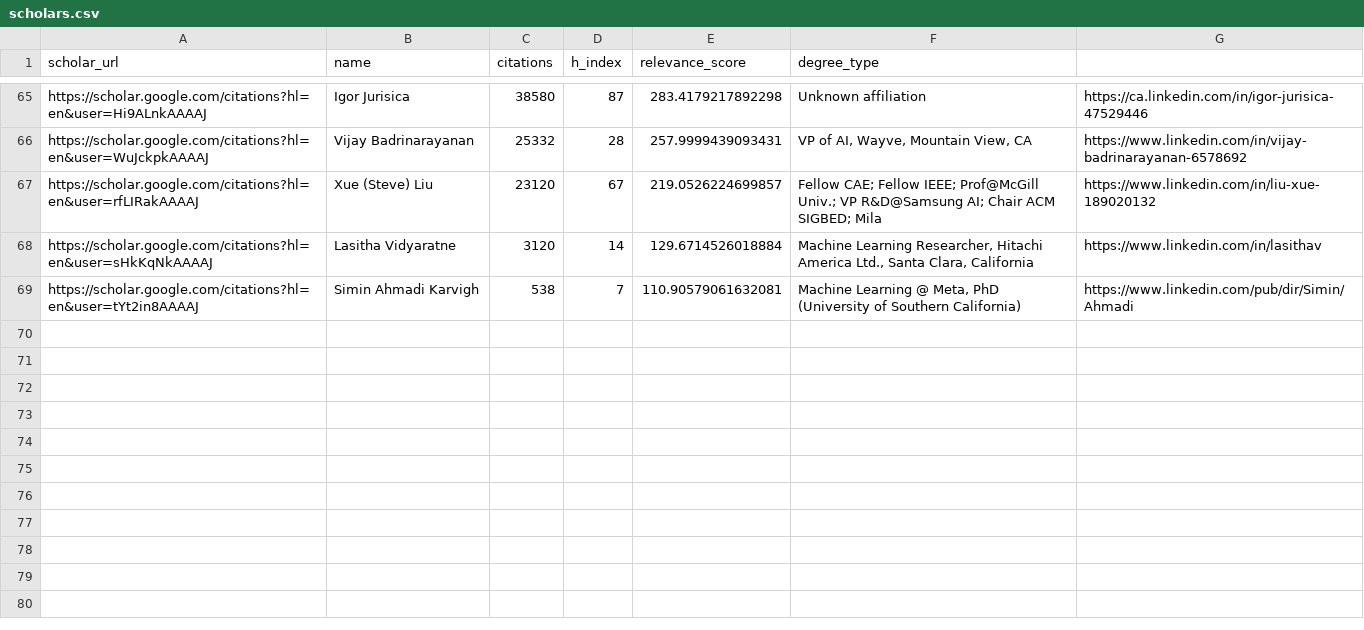
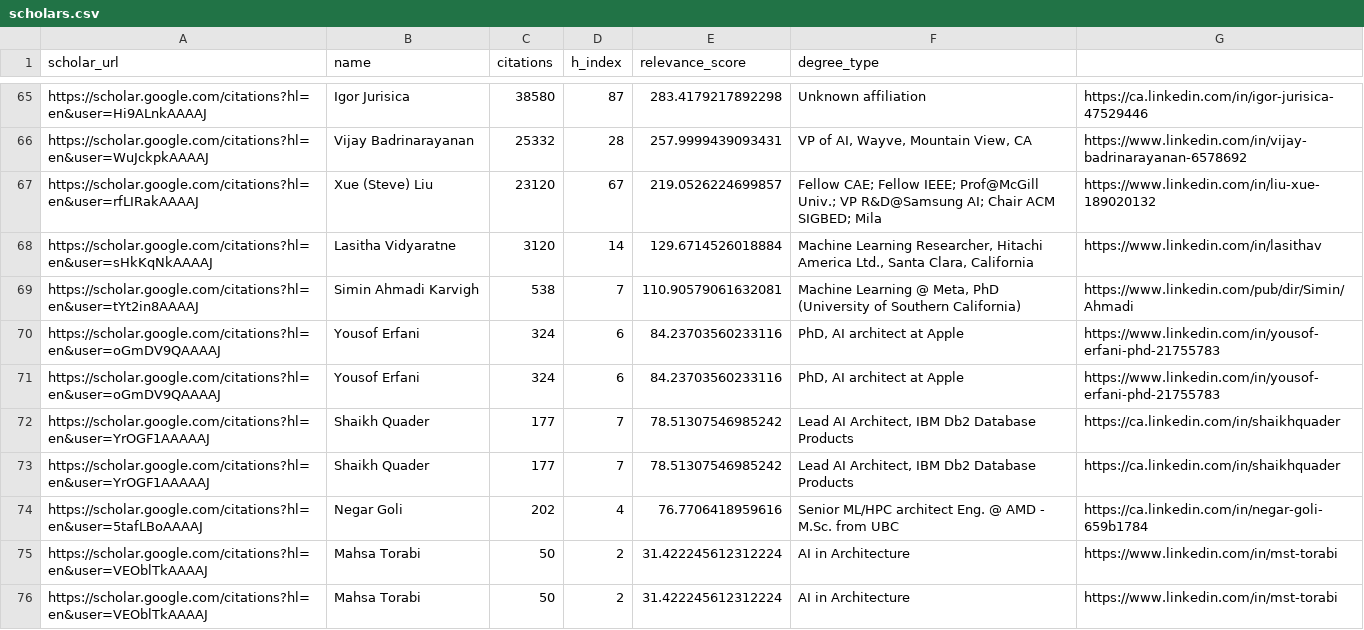
Before and after one commit to aarcee17/AIrecruiter, a CSV file: scholars.csv, drawn as a sheet; only a part is shown, gaps mark what is left out; the diff names each change by its address in the sheet, - before the commit and + after, or states it on an @@ line.

```diff
--- a/scholars.csv
+++ b/scholars.csv
+row 70: https://scholar.google.com/citations?hl=en&user=oGmDV9QAAAAJ | Yousof Erfani | 324 | 6 | 84.23703560233116 | PhD, AI architect at Apple | https://www.linkedin.com/in/yousof-erfani-phd-21755783
+row 71: https://scholar.google.com/citations?hl=en&user=oGmDV9QAAAAJ | Yousof Erfani | 324 | 6 | 84.23703560233116 | PhD, AI architect at Apple | https://www.linkedin.com/in/yousof-erfani-phd-21755783
+row 72: https://scholar.google.com/citations?hl=en&user=YrOGF1AAAAAJ | Shaikh Quader | 177 | 7 | 78.51307546985242 | Lead AI Architect, IBM Db2 Database Products | https://ca.linkedin.com/in/shaikhquader
+row 73: https://scholar.google.com/citations?hl=en&user=YrOGF1AAAAAJ | Shaikh Quader | 177 | 7 | 78.51307546985242 | Lead AI Architect, IBM Db2 Database Products | https://ca.linkedin.com/in/shaikhquader
+row 74: https://scholar.google.com/citations?hl=en&user=5tafLBoAAAAJ | Negar Goli | 202 | 4 | 76.7706418959616 | Senior ML/HPC architect Eng. @ AMD - M.Sc. from UBC | https://ca.linkedin.com/in/negar-goli-659b1784
+row 75: https://scholar.google.com/citations?hl=en&user=VEOblTkAAAAJ | Mahsa Torabi | 50 | 2 | 31.422245612312224 | AI in Architecture | https://www.linkedin.com/in/mst-torabi
+row 76: https://scholar.google.com/citations?hl=en&user=VEOblTkAAAAJ | Mahsa Torabi | 50 | 2 | 31.422245612312224 | AI in Architecture | https://www.linkedin.com/in/mst-torabi
```
Also changed, not shown: filtered_authors.csv, git_profiles.csv, 6 other files.
